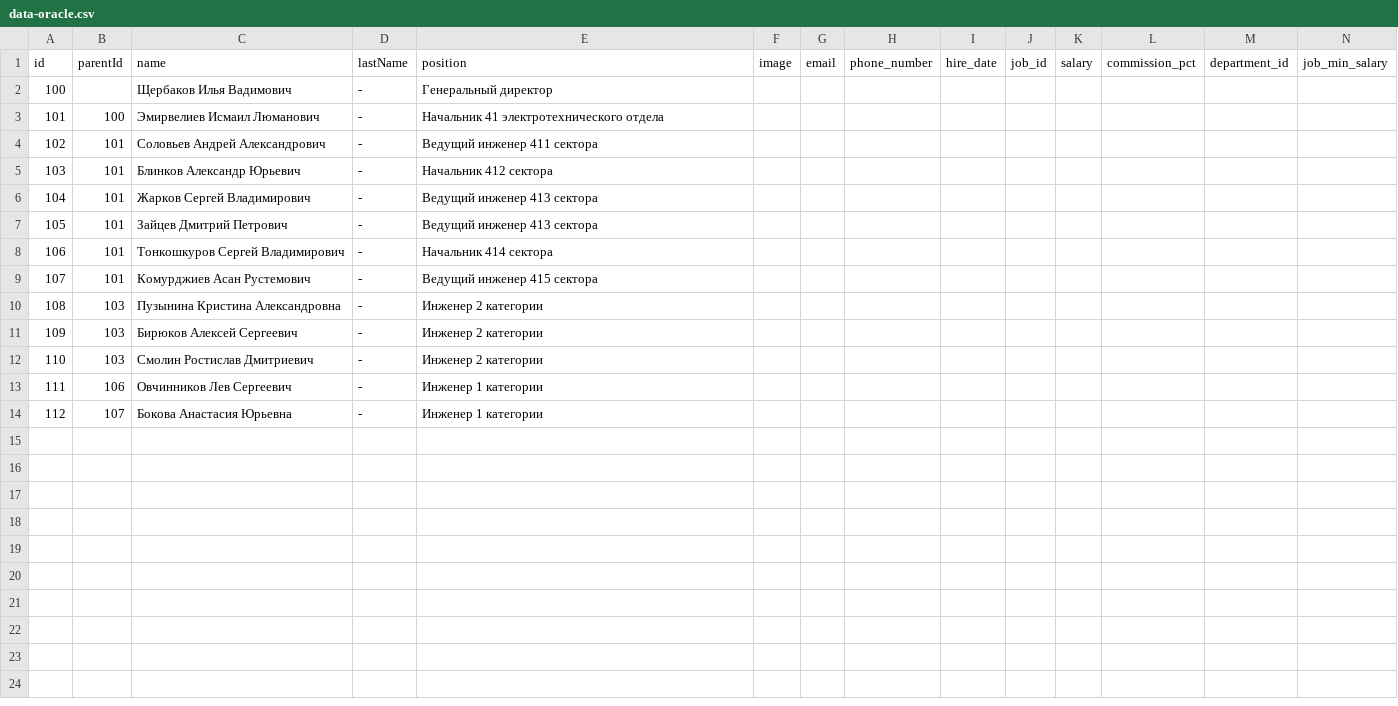
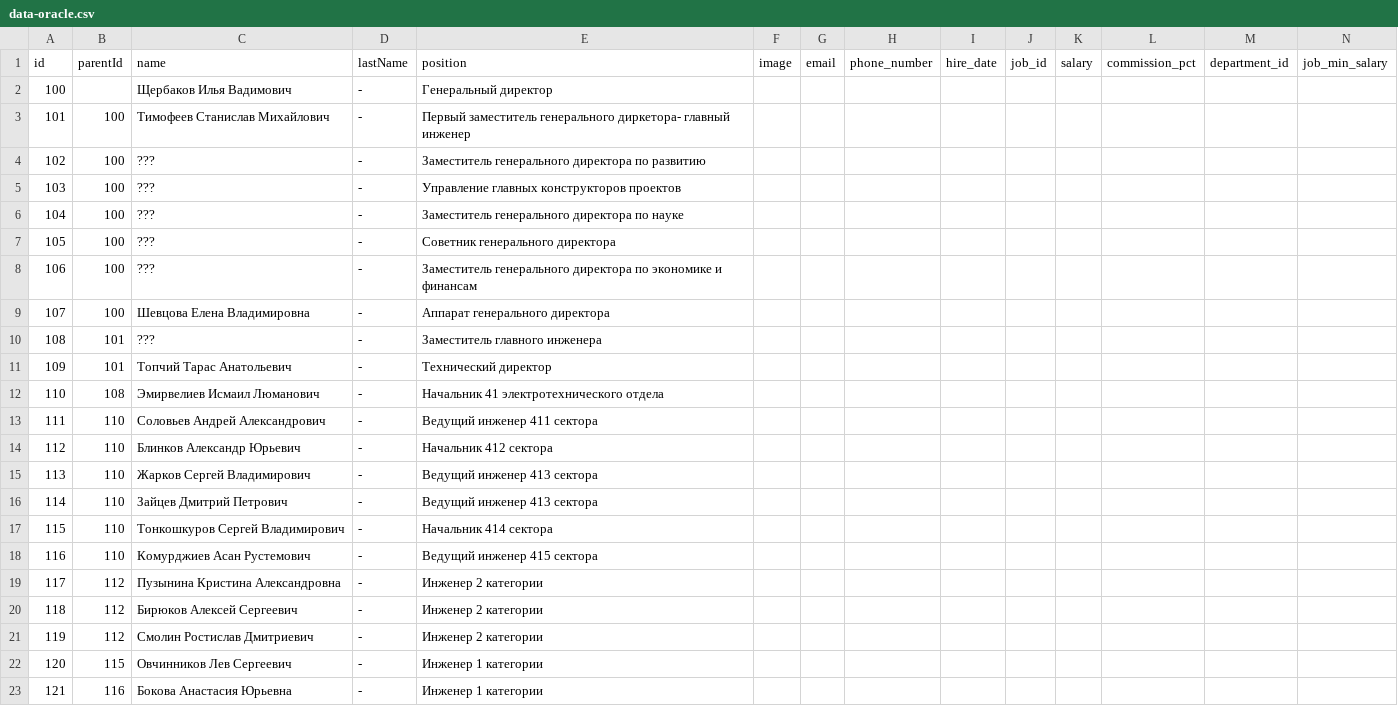
Before and after one commit to Potapozavr/Site, a CSV file: data-oracle.csv, drawn as a sheet; only a part is shown; addresses are those after the commit; rows hold the shown columns only; the diff names each change by its address in the sheet, - before the commit and + after, or states it on an @@ line.

Commit message:
Update data-oracle.csv

```diff
--- a/data-oracle.csv
+++ b/data-oracle.csv
-C3 (name): Эмирвелиев Исмаил Люманович
+C3 (name): Тимофеев Станислав Михайлович
-E3 (position): Начальник 41 электротехнического отдела
+E3 (position): Первый заместитель генерального диркетора- главный инженер
+row 4: 102 | 100 | ??? | - | Заместитель генерального директора по развитию
+row 5: 103 | 100 | ??? | - | Управление главных конструкторов проектов
+row 6: 104 | 100 | ??? | - | Заместитель генерального директора по науке
+row 7: 105 | 100 | ??? | - | Советник генерального директора
+row 8: 106 | 100 | ??? | - | Заместитель генерального директора по экономике и финансам
+row 9: 107 | 100 | Шевцова Елена Владимировна | - | Аппарат генерального директора
+row 10: 108 | 101 | ??? | - | Заместитель главного инженера
@@ column A (id) renumbered from row 11 down @@
-C11 (name): Соловьев Андрей Александрович
+C11 (name): Топчий Тарас Анатольевич
-E11 (position): Ведущий инженер 411 сектора
+E11 (position): Технический директор
+row 12: 110 | 108 | Эмирвелиев Исмаил Люманович | - | Начальник 41 электротехнического отдела
+row 13: 111 | 110 | Соловьев Андрей Александрович | - | Ведущий инженер 411 сектора
-B14:B18 (parentId): 101
+B14:B18 (parentId): 110
-B19:B21 (parentId): 103
+B19:B21 (parentId): 112
-B22 (parentId): 106
+B22 (parentId): 115
-B23 (parentId): 107
+B23 (parentId): 116
```
